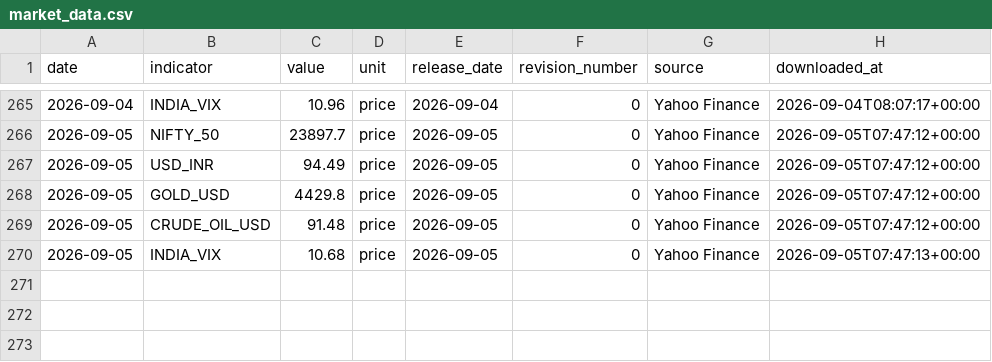
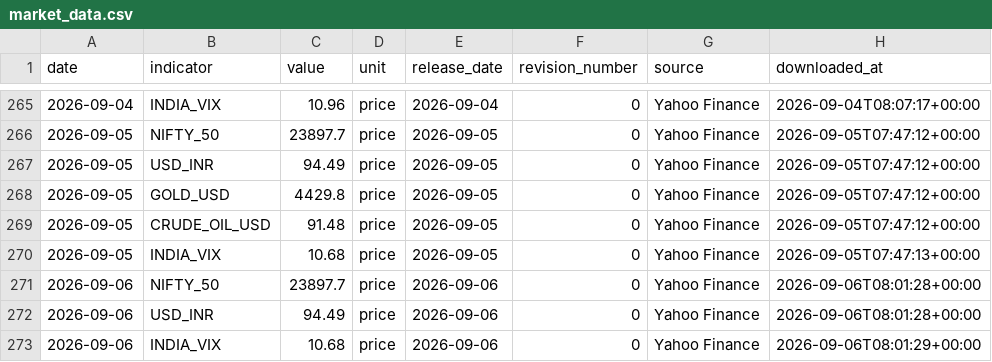
Before and after one commit to EliteConnect476/india-macro-terminal, a CSV file: data/processed/market_data.csv, drawn as a sheet; only a part is shown, gaps mark what is left out.

Commit message:
Auto-update: 2026-09-06

```diff
--- a/data/processed/market_data.csv
+++ b/data/processed/market_data.csv
@@ -270 +270,4 @@ date,indicator,value,unit,release_date,revision_number,source,downloaded_at
 2026-09-05,INDIA_VIX,10.68,price,2026-09-05,0,Yahoo Finance,2026-09-05T07:47:13+00:00
+2026-09-06,NIFTY_50,23897.7,price,2026-09-06,0,Yahoo Finance,2026-09-06T08:01:28+00:00
+2026-09-06,USD_INR,94.49,price,2026-09-06,0,Yahoo Finance,2026-09-06T08:01:28+00:00
+2026-09-06,INDIA_VIX,10.68,price,2026-09-06,0,Yahoo Finance,2026-09-06T08:01:29+00:00
```
